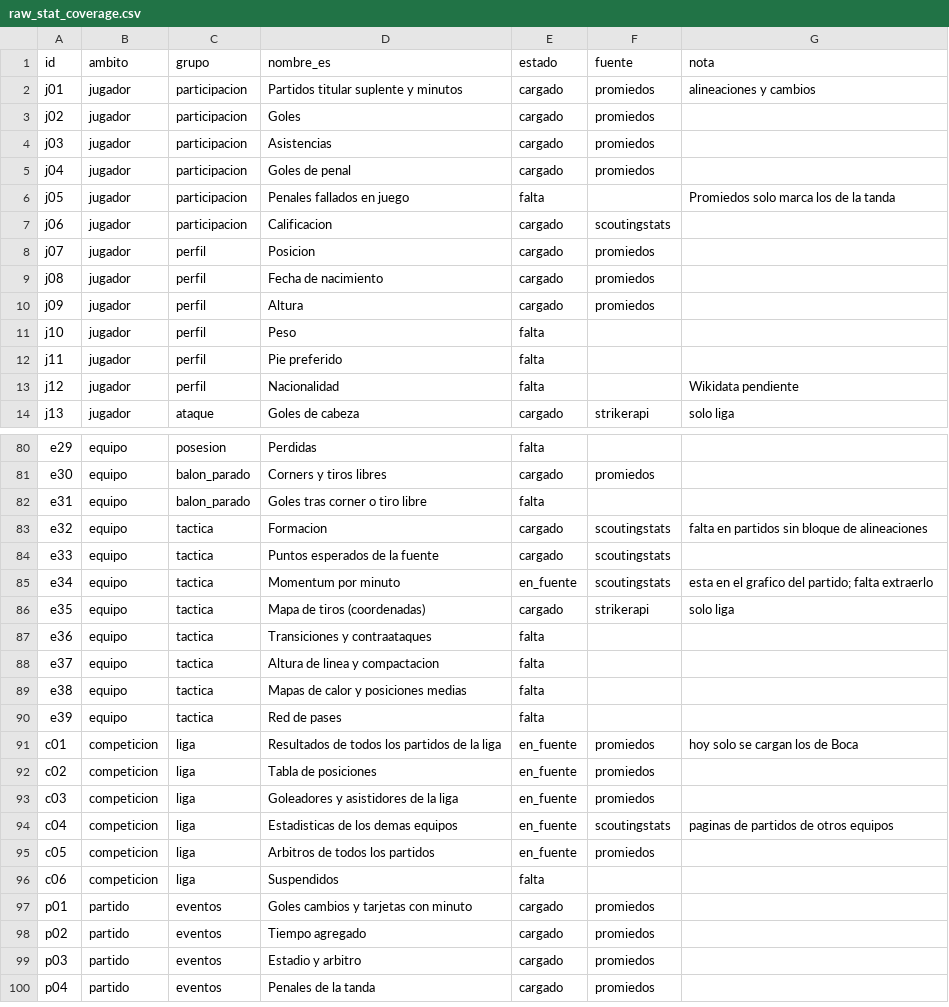
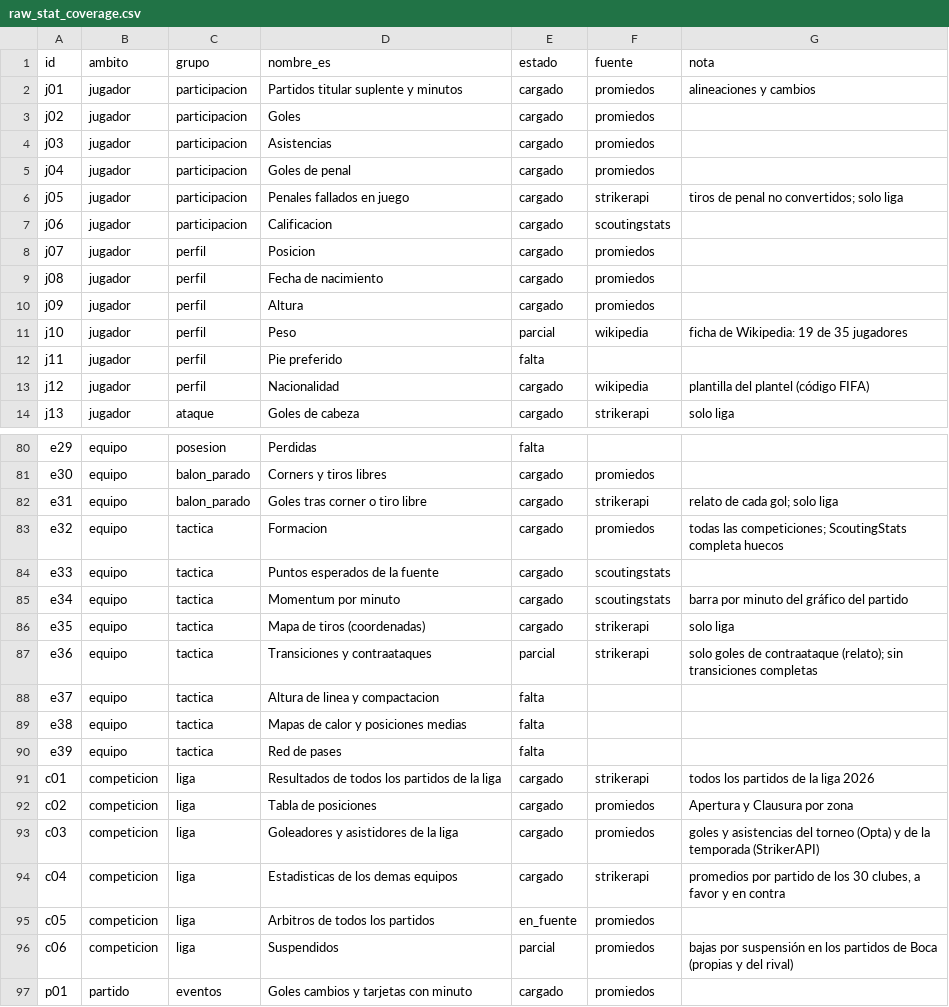
Before and after one commit to altamirandapatricioseb/Pelotheta-Futbol-, a CSV file: data/raw_stat_coverage.csv, drawn as a sheet; only a part is shown, gaps mark what is left out; the shorter side is filled out with more unchanged rows; the diff covers the shown part only.

```diff
--- a/data/raw_stat_coverage.csv
+++ b/data/raw_stat_coverage.csv
@@ -5,3 +5,3 @@ j03,jugador,participacion,Asistencias,cargado,promiedos,
 j04,jugador,participacion,Goles de penal,cargado,promiedos,
-j05,jugador,participacion,Penales fallados en juego,falta,,Promiedos solo marca los de la tanda
+j05,jugador,participacion,Penales fallados en juego,cargado,strikerapi,tiros de penal no convertidos; solo liga
 j06,jugador,participacion,Calificacion,cargado,scoutingstats,
@@ -10,5 +10,5 @@ j08,jugador,perfil,Fecha de nacimiento,cargado,promiedos,
 j09,jugador,perfil,Altura,cargado,promiedos,
-j10,jugador,perfil,Peso,falta,,
+j10,jugador,perfil,Peso,parcial,wikipedia,ficha de Wikipedia: 19 de 35 jugadores
 j11,jugador,perfil,Pie preferido,falta,,
-j12,jugador,perfil,Nacionalidad,falta,,Wikidata pendiente
+j12,jugador,perfil,Nacionalidad,cargado,wikipedia,plantilla del plantel (código FIFA)
 j13,jugador,ataque,Goles de cabeza,cargado,strikerapi,solo liga
@@ -81,8 +81,8 @@ e29,equipo,posesion,Perdidas,falta,,
 e30,equipo,balon_parado,Corners y tiros libres,cargado,promiedos,
-e31,equipo,balon_parado,Goles tras corner o tiro libre,falta,,
-e32,equipo,tactica,Formacion,cargado,scoutingstats,falta en partidos sin bloque de alineaciones
+e31,equipo,balon_parado,Goles tras corner o tiro libre,cargado,strikerapi,relato de cada gol; solo liga
+e32,equipo,tactica,Formacion,cargado,promiedos,todas las competiciones; ScoutingStats completa huecos
 e33,equipo,tactica,Puntos esperados de la fuente,cargado,scoutingstats,
-e34,equipo,tactica,Momentum por minuto,en_fuente,scoutingstats,esta en el grafico del partido; falta extraerlo
+e34,equipo,tactica,Momentum por minuto,cargado,scoutingstats,barra por minuto del gráfico del partido
 e35,equipo,tactica,Mapa de tiros (coordenadas),cargado,strikerapi,solo liga
-e36,equipo,tactica,Transiciones y contraataques,falta,,
+e36,equipo,tactica,Transiciones y contraataques,parcial,strikerapi,solo goles de contraataque (relato); sin transiciones completas
 e37,equipo,tactica,Altura de linea y compactacion,falta,,
@@ -90,8 +90,8 @@ e38,equipo,tactica,Mapas de calor y posiciones medias,falta,,
 e39,equipo,tactica,Red de pases,falta,,
-c01,competicion,liga,Resultados de todos los partidos de la liga,en_fuente,promiedos,hoy solo se cargan los de Boca
-c02,competicion,liga,Tabla de posiciones,en_fuente,promiedos,
-c03,competicion,liga,Goleadores y asistidores de la liga,en_fuente,promiedos,
-c04,competicion,liga,Estadisticas de los demas equipos,en_fuente,scoutingstats,paginas de partidos de otros equipos
+c01,competicion,liga,Resultados de todos los partidos de la liga,cargado,strikerapi,todos los partidos de la liga 2026
+c02,competicion,liga,Tabla de posiciones,cargado,promiedos,Apertura y Clausura por zona
+c03,competicion,liga,Goleadores y asistidores de la liga,cargado,promiedos,goles y asistencias del torneo (Opta) y de la temporada (StrikerAPI)
+c04,competicion,liga,Estadisticas de los demas equipos,cargado,strikerapi,"promedios por partido de los 30 clubes, a favor y en contra"
 c05,competicion,liga,Arbitros de todos los partidos,en_fuente,promiedos,
-c06,competicion,liga,Suspendidos,falta,,
+c06,competicion,liga,Suspendidos,parcial,promiedos,bajas por suspensión en los partidos de Boca (propias y del rival)
 p01,partido,eventos,Goles cambios y tarjetas con minuto,cargado,promiedos,
```
Also changed, not shown: 17 added rows and 9 edited cells elsewhere in this file, 17 other files.
